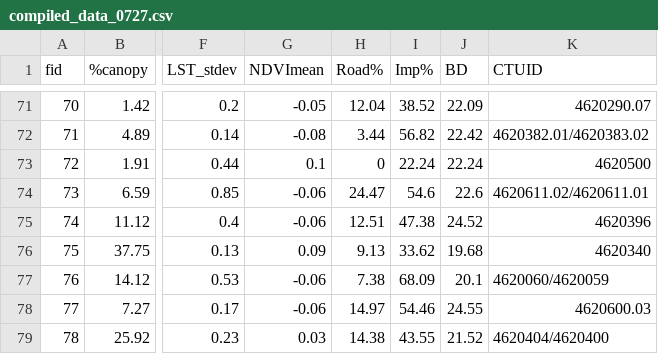
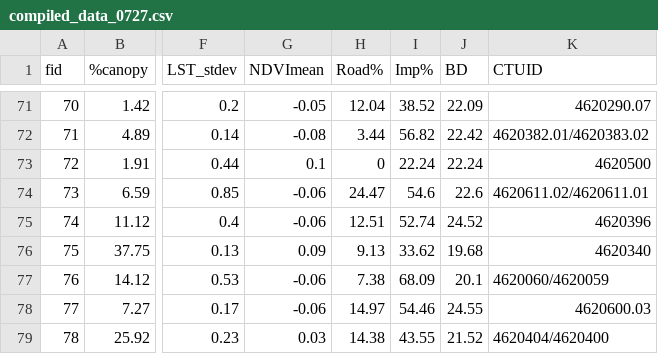
Before and after one commit to EKROFT/urban_sprawl_stats, a CSV file: Data/compiled_data_0727.csv, drawn as a sheet; only a part is shown, gaps mark what is left out; the diff names each change by its address in the sheet, - before the commit and + after, or states it on an @@ line.

```diff
--- a/Data/compiled_data_0727.csv
+++ b/Data/compiled_data_0727.csv
-I75 (Imp%): 47.38
+I75 (Imp%): 52.74
```
Also changed, not shown: 4 other files.
